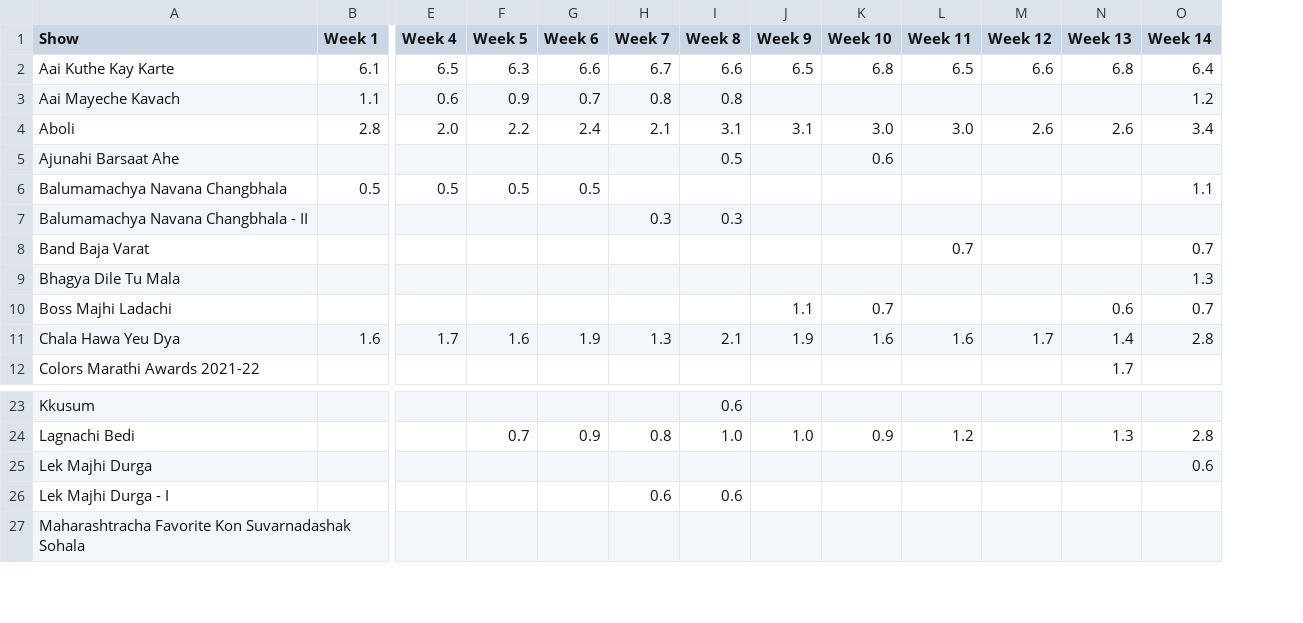
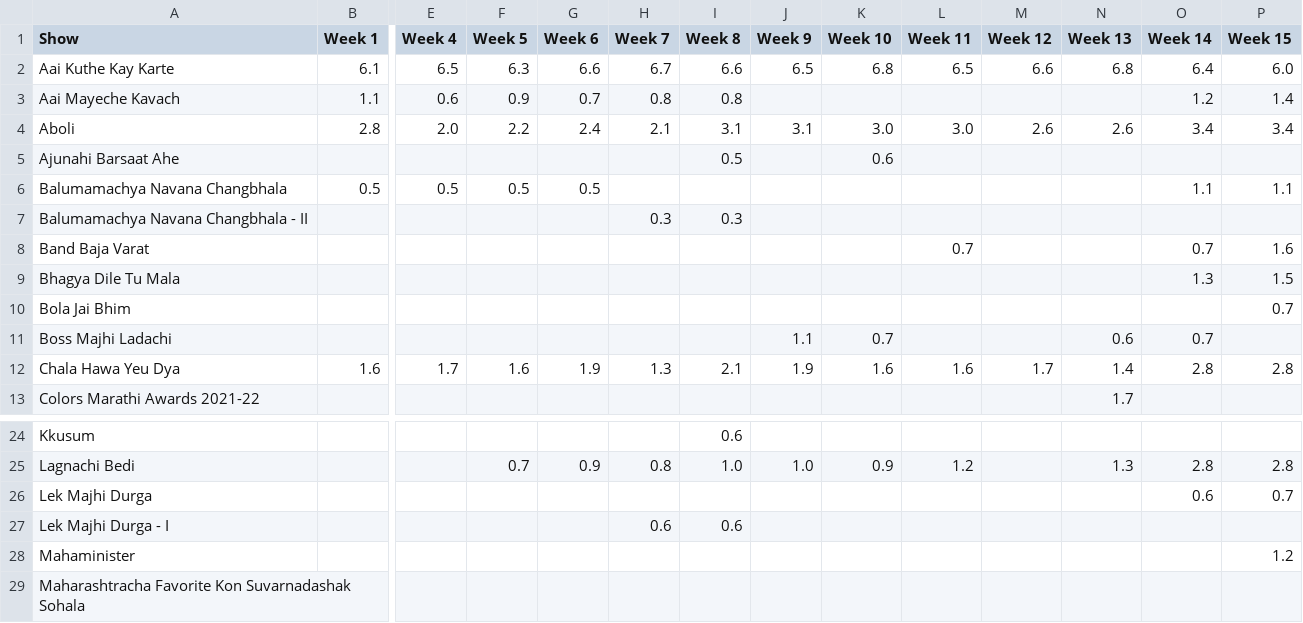
Before and after one commit to rohitk04/marathi-shows-data, a CSV file: data/csv/shows/tv/tv_trp_trp.csv, drawn as a sheet; only a part is shown, gaps mark what is left out; rows hold the shown columns only; the diff names each change by its address in the sheet, - before the commit and + after, or states it on an @@ line.

```diff
--- a/data/csv/shows/tv/tv_trp_trp.csv
+++ b/data/csv/shows/tv/tv_trp_trp.csv
+column P (Week 15), rows 2-9: 6.0 | 1.4 | 3.4 |  | 1.1 |  | 1.6 | 1.5; row 12: 2.8; rows 25-26: 2.8 | 0.7
+row 10: Bola Jai Bhim |  |  |  |  |  |  |  |  |  |  |  |  | 0.7
+row 28: Mahaminister |  |  |  |  |  |  |  |  |  |  |  |  | 1.2
```
Also changed, not shown: data/csv/shows/info.csv, data/csv/shows/tv/tv_trp_rank.csv, 5 other files.
